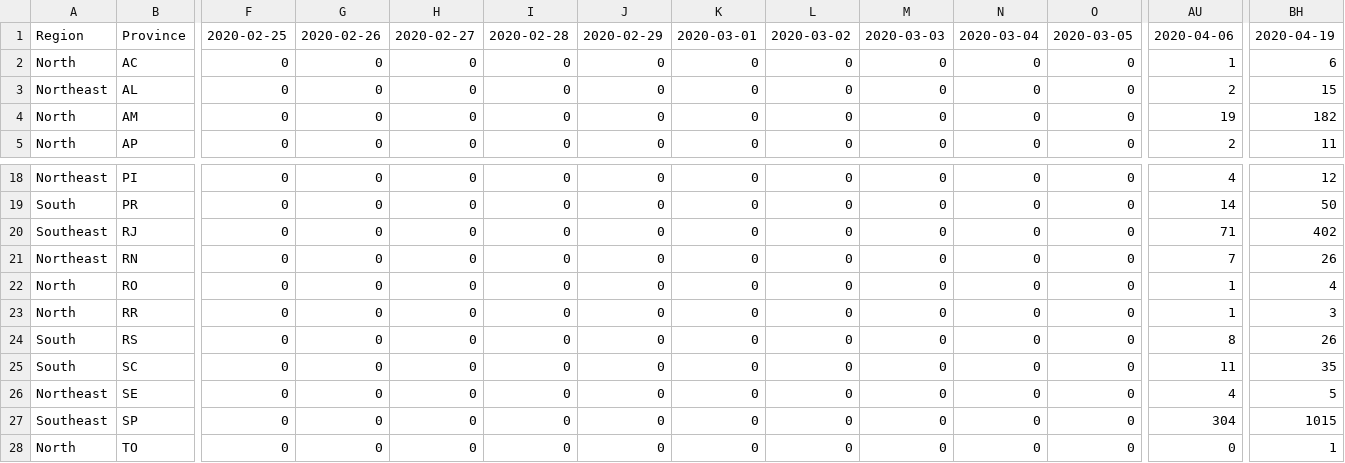
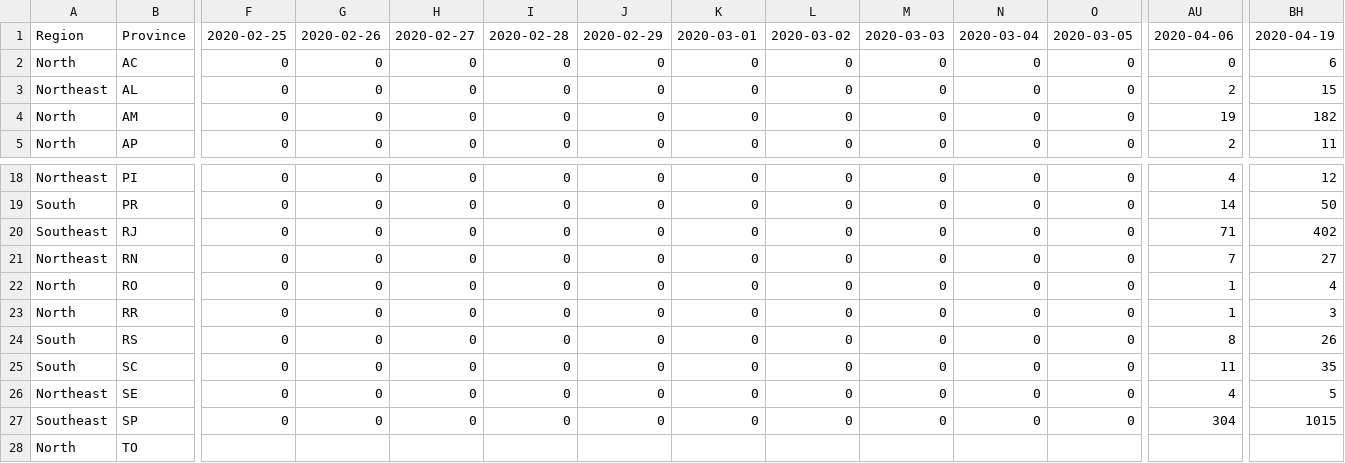
Before and after one commit to pdpcosta/COVID-19_Brazil, a CSV file: DATA/COVID-19_Brazil_DEATH.csv, drawn as a sheet; only a part is shown, gaps mark what is left out; the diff covers the shown part only; the diff names each change by its address in the sheet, - before the commit and + after, or states it on an @@ line.

```diff
--- a/DATA/COVID-19_Brazil_DEATH.csv
+++ b/DATA/COVID-19_Brazil_DEATH.csv
-AU2: 1
+AU2: 0
-BH21: 26
+BH21: 27
-F28: 0
+F28: (empty)
-G28: 0
+G28: (empty)
-H28: 0
+H28: (empty)
-I28: 0
+I28: (empty)
-J28: 0
+J28: (empty)
-K28: 0
+K28: (empty)
-L28: 0
+L28: (empty)
-M28: 0
+M28: (empty)
-N28: 0
+N28: (empty)
-O28: 0
+O28: (empty)
-AU28: 0
+AU28: (empty)
-BH28: 1
+BH28: (empty)
```
Also changed, not shown: 43 edited cells elsewhere in this file, DATA/COVID-19_Brazil_CONFIRMED.csv, DATA/COVID-19_Brazil_CONF_DEATH.csv.
